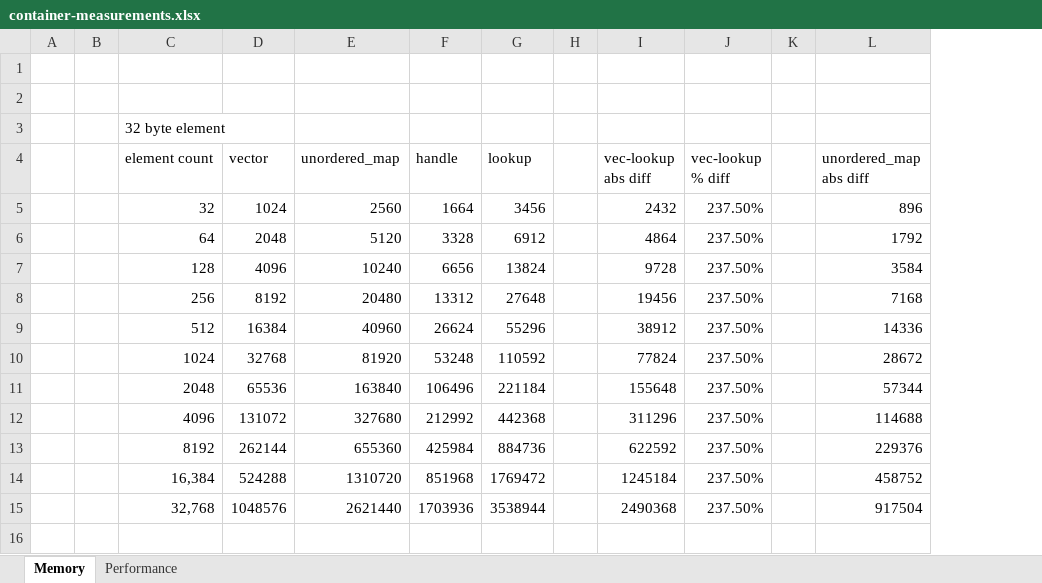
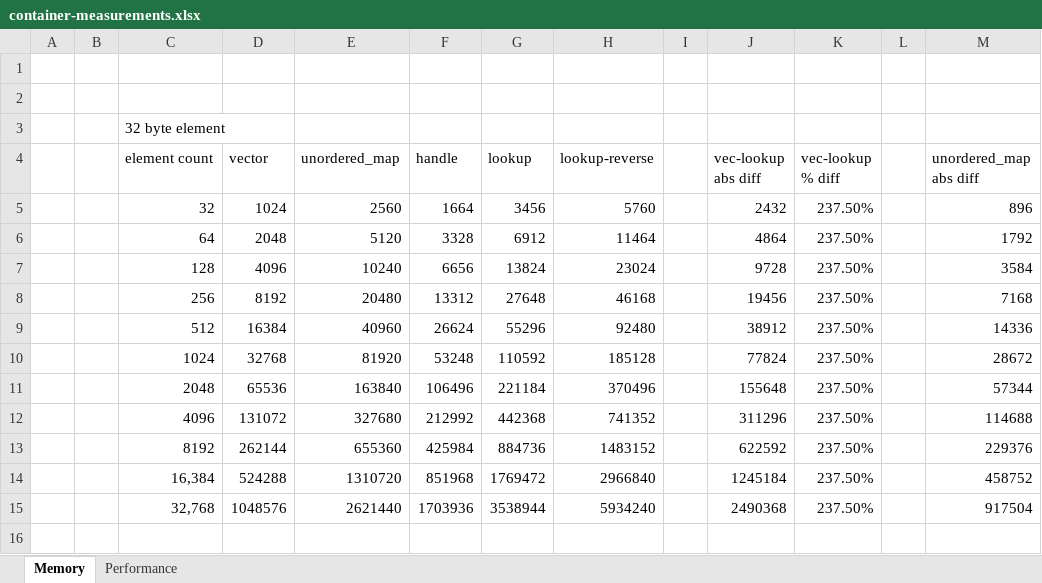
Before and after one commit to pr0g/cpp-packed-hashtable, an Excel workbook: measurements/container-measurements.xlsx, sheet Memory, drawn as a sheet; only a part is shown; values as stored, in another font and other column widths than the file's, no borders; charts and pictures not drawn; the diff names each change by its address in the sheet, - before the commit and + after, or states it on an @@ line.

Commit message:
experiment to add reverse lookup for removal with value (index)

```diff
--- a/measurements/container-measurements.xlsx (sheet Memory)
+++ b/measurements/container-measurements.xlsx (sheet Memory)
+column H (lookup-reverse), rows 5-15: 5760 | 11464 | 23024 | 46168 | 92480 | 185128 | 370496 | 741352 | 1483152 | 2966840 | 5934240
```
Also changed, not shown: sheet Performance, formulas that keep their value, charts or pictures, 5 other files.
